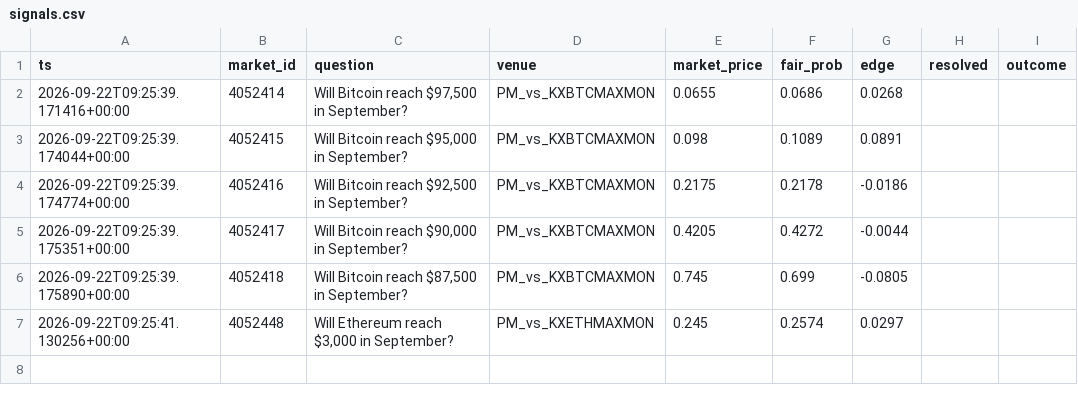
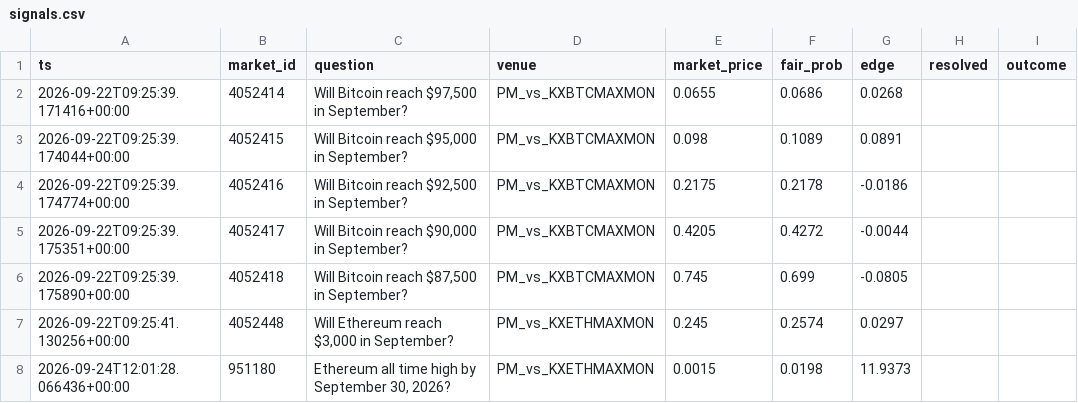
Before and after one commit to eskidan73-cell/polymarket-ev, a CSV file: signals.csv, drawn as a sheet; the diff names each change by its address in the sheet, - before the commit and + after, or states it on an @@ line.

Commit message:
update signals log

```diff
--- a/signals.csv
+++ b/signals.csv
+row 8: 2026-09-24T12:01:28.066436+00:00 | 951180 | Ethereum all time high by September 30, 2026? | PM_vs_KXETHMAXMON | 0.0015 | 0.0198 | 11.9373
```
